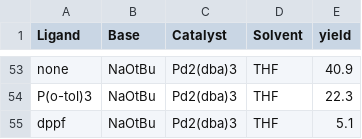
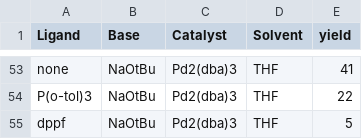
Before and after one commit to polybot-nexus/co-polymer-set-transformer, a CSV file: datasets/polymerization_design_space/reaction_space_screening.csv, drawn as a sheet; only a part is shown, gaps mark what is left out; the diff covers the shown part only; the diff names each change by its address in the sheet, - before the commit and + after, or states it on an @@ line.

```diff
--- a/datasets/polymerization_design_space/reaction_space_screening.csv
+++ b/datasets/polymerization_design_space/reaction_space_screening.csv
-E53 (yield): 40.9
+E53 (yield): 41
-E54 (yield): 22.3
+E54 (yield): 22
-E55 (yield): 5.1
+E55 (yield): 5
```
Also changed, not shown: 23 edited cells elsewhere in this file.
